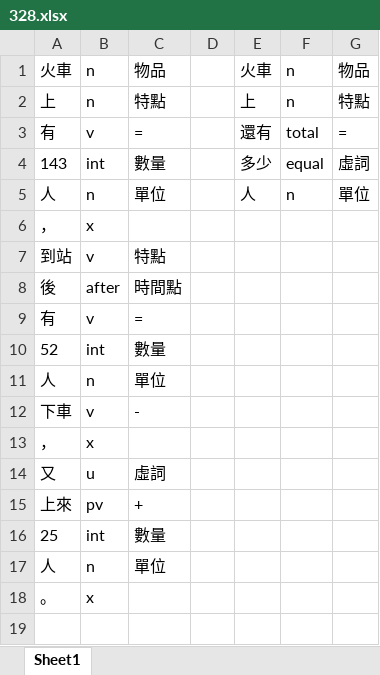
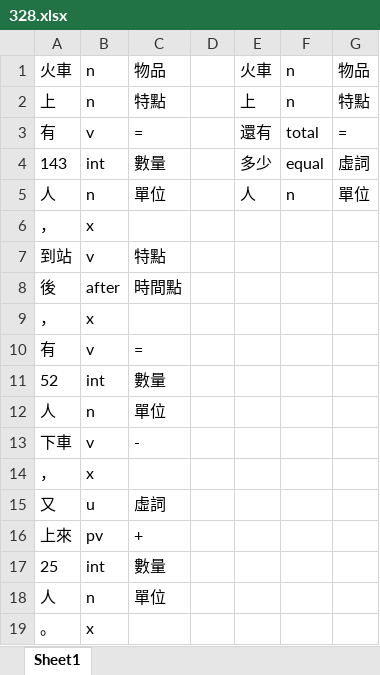
Before and after one commit to LakeFishing/ai-lab, an Excel workbook: data_excel/328.xlsx, sheet Sheet1, drawn as a sheet; values as stored, in another font and other column widths than the file's, no borders; the diff names each change by its address in the sheet, - before the commit and + after, or states it on an @@ line.

Commit message:
Docs: 更新excel檔
- 177.xlsx、221.xlsx、228.xlsx、229.xlsx、230.xlsx、243.xlsx、244.xlsx、275.xlsx、321.xlsx、322.xlsx、328.xlsx、347.xlsx、352.xlsx、367.xlsx、388.xlsx、406.xlsx、409.xlsx、422.xlsx、425.xlsx、471.xlsx、473.xlsx、
517.xlsx、567.xlsx、574.xlsx

```diff
--- a/data_excel/328.xlsx (sheet Sheet1)
+++ b/data_excel/328.xlsx (sheet Sheet1)
+row 9: ， | x
```
Also changed, not shown: data_excel/347.xlsx, data_excel/406.xlsx, 21 other files.
